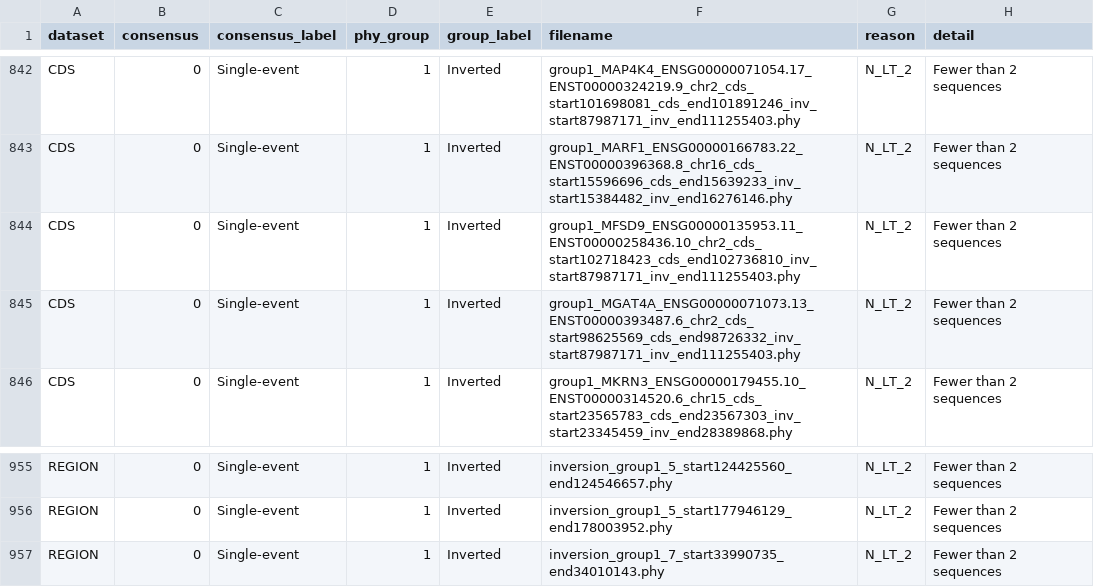
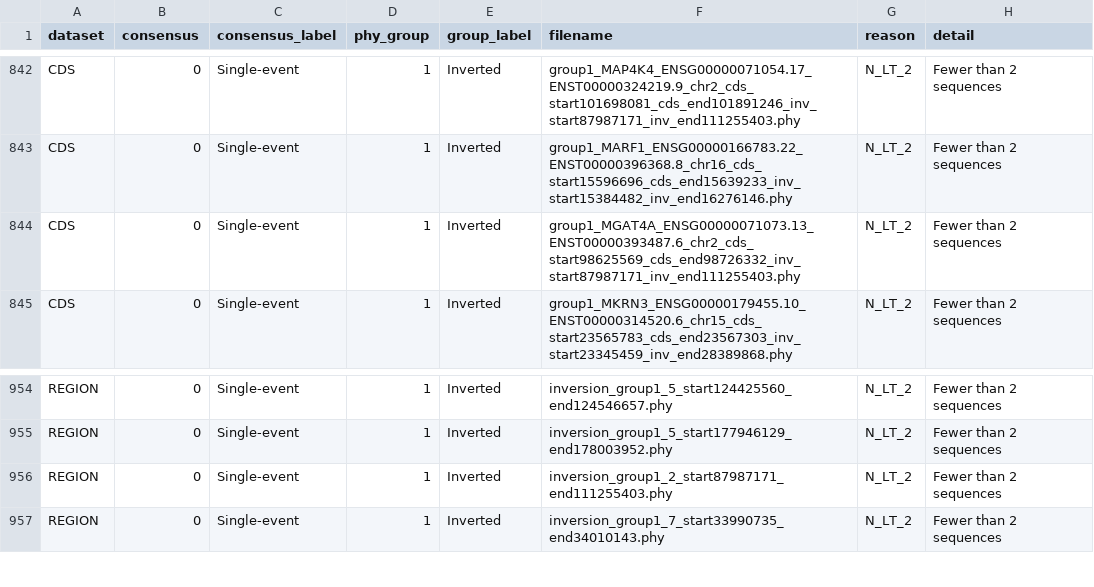
Before and after one commit to SauersML/ferromic, a TSV file: data/skipped_details.tsv, drawn as a sheet; only a part is shown, gaps mark what is left out; removed rows and columns are numbered as before the commit, all else as after; the diff names each change by its address in the sheet, - before the commit and + after, or states it on an @@ line.

```diff
--- a/data/skipped_details.tsv
+++ b/data/skipped_details.tsv
-row 844: CDS | 0 | Single-event | 1 | Inverted | group1_MFSD9_ENSG00000135953.11_ENST00000258436.10_chr2_cds_start102718423_cds_end102736810_inv_start87987171_inv_end111255403.phy | N_LT_2 | Fewer than 2 sequences
+row 956: REGION | 0 | Single-event | 1 | Inverted | inversion_group1_2_start87987171_end111255403.phy | N_LT_2 | Fewer than 2 sequences
```
